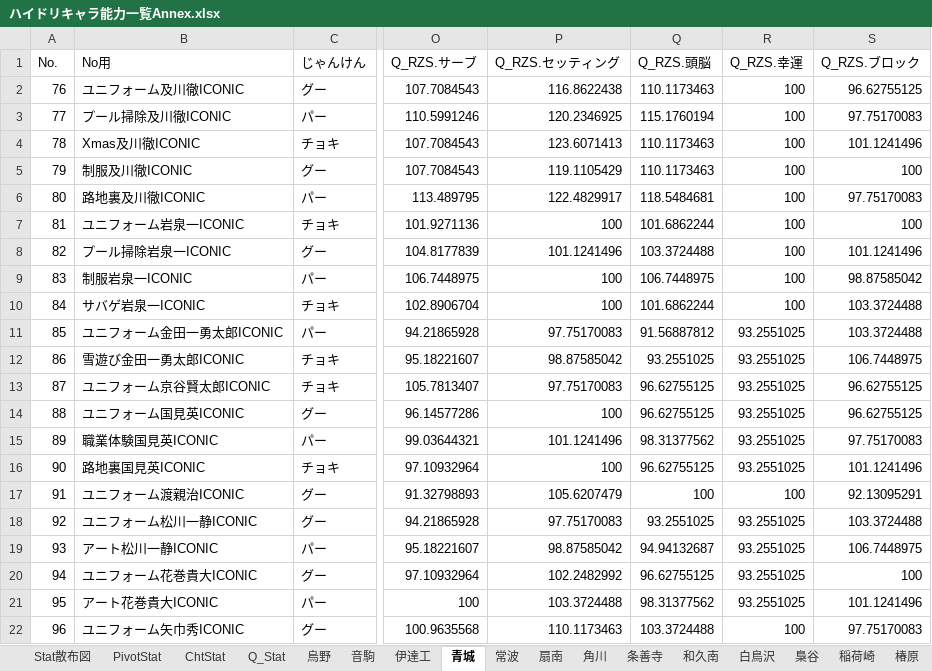
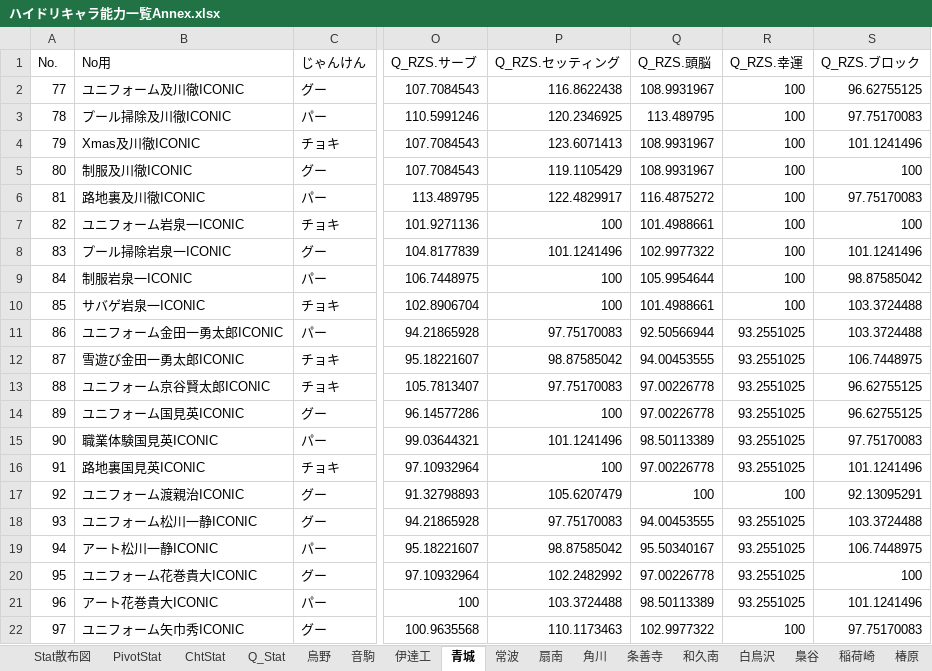
Before and after one commit to GentlemensLotus/haikyuu_haidream_public, an Excel workbook: PlayersParams/ハイドリキャラ能力一覧Annex.xlsx, sheet 青城, drawn as a sheet; only a part is shown, gaps mark what is left out; values as stored, in another font and other column widths than the file's, no borders; table styles not drawn; the diff names each change by its address in the sheet, - before the commit and + after, or states it on an @@ line.

```diff
--- a/PlayersParams/ハイドリキャラ能力一覧Annex.xlsx (sheet 青城)
+++ b/PlayersParams/ハイドリキャラ能力一覧Annex.xlsx (sheet 青城)
-A2 (No.): 76
+A2 (No.): 77
-Q2 (Q_RZS.頭脳): 110.1173463
+Q2 (Q_RZS.頭脳): 108.9931967
-A3 (No.): 77
+A3 (No.): 78
-Q3 (Q_RZS.頭脳): 115.1760194
+Q3 (Q_RZS.頭脳): 113.489795
-A4 (No.): 78
+A4 (No.): 79
-Q4:Q5 (Q_RZS.頭脳): 110.1173463
+Q4:Q5 (Q_RZS.頭脳): 108.9931967
-A5 (No.): 79
+A5 (No.): 80
-A6 (No.): 80
+A6 (No.): 81
-Q6 (Q_RZS.頭脳): 118.5484681
+Q6 (Q_RZS.頭脳): 116.4875272
-A7 (No.): 81
+A7 (No.): 82
-Q7 (Q_RZS.頭脳): 101.6862244
+Q7 (Q_RZS.頭脳): 101.4988661
-A8 (No.): 82
+A8 (No.): 83
-Q8 (Q_RZS.頭脳): 103.3724488
+Q8 (Q_RZS.頭脳): 102.9977322
-A9 (No.): 83
+A9 (No.): 84
-Q9 (Q_RZS.頭脳): 106.7448975
+Q9 (Q_RZS.頭脳): 105.9954644
-A10 (No.): 84
+A10 (No.): 85
-Q10 (Q_RZS.頭脳): 101.6862244
+Q10 (Q_RZS.頭脳): 101.4988661
-A11 (No.): 85
+A11 (No.): 86
-Q11 (Q_RZS.頭脳): 91.56887812
+Q11 (Q_RZS.頭脳): 92.50566944
-A12 (No.): 86
+A12 (No.): 87
-Q12 (Q_RZS.頭脳): 93.2551025
+Q12 (Q_RZS.頭脳): 94.00453555
-A13 (No.): 87
+A13 (No.): 88
-Q13:Q14 (Q_RZS.頭脳): 96.62755125
+Q13:Q14 (Q_RZS.頭脳): 97.00226778
-A14 (No.): 88
+A14 (No.): 89
-A15 (No.): 89
+A15 (No.): 90
-Q15 (Q_RZS.頭脳): 98.31377562
+Q15 (Q_RZS.頭脳): 98.50113389
-A16 (No.): 90
+A16 (No.): 91
-Q16 (Q_RZS.頭脳): 96.62755125
+Q16 (Q_RZS.頭脳): 97.00226778
-A17 (No.): 91
+A17 (No.): 92
-A18 (No.): 92
+A18 (No.): 93
-Q18 (Q_RZS.頭脳): 93.2551025
+Q18 (Q_RZS.頭脳): 94.00453555
-A19 (No.): 93
+A19 (No.): 94
-Q19 (Q_RZS.頭脳): 94.94132687
+Q19 (Q_RZS.頭脳): 95.50340167
-A20 (No.): 94
+A20 (No.): 95
-Q20 (Q_RZS.頭脳): 96.62755125
+Q20 (Q_RZS.頭脳): 97.00226778
-A21 (No.): 95
+A21 (No.): 96
-Q21 (Q_RZS.頭脳): 98.31377562
+Q21 (Q_RZS.頭脳): 98.50113389
-A22 (No.): 96
+A22 (No.): 97
-Q22 (Q_RZS.頭脳): 103.3724488
+Q22 (Q_RZS.頭脳): 102.9977322
```
Also changed, not shown: sheet 伊達工, sheet 烏野, sheet ChtStat, sheet Q_Stat, sheet 白鳥沢, sheet 稲荷崎, 11 more sheets, charts or pictures, 1 other file.
